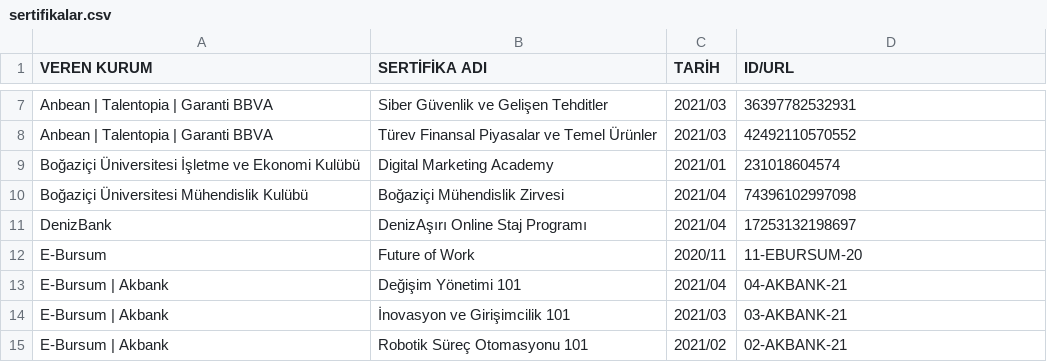
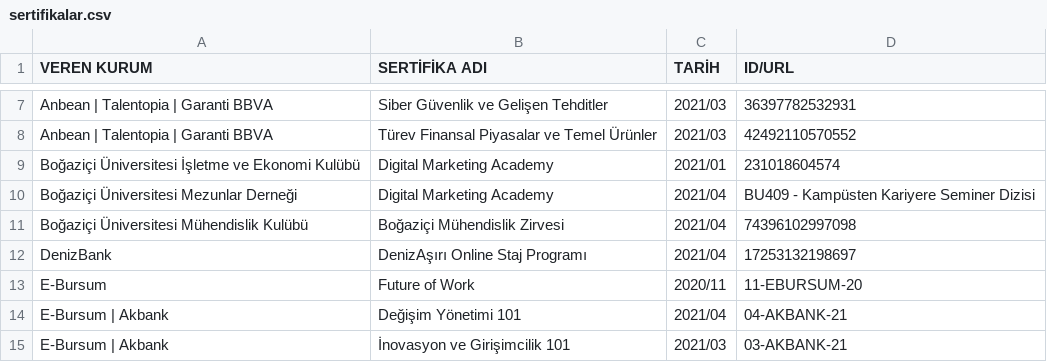
Before and after one commit to enveran/enveran.github.io, a CSV file: certifications/data/sertifikalar.csv, drawn as a sheet; only a part is shown, gaps mark what is left out; the shorter side is filled out with more unchanged rows; the diff names each change by its address in the sheet, - before the commit and + after, or states it on an @@ line.

Commit message:
Update sertifikalar.csv

```diff
--- a/certifications/data/sertifikalar.csv
+++ b/certifications/data/sertifikalar.csv
+row 10: Boğaziçi Üniversitesi Mezunlar Derneği | Digital Marketing Academy | 2021/04 | BU409 - Kampüsten Kariyere Seminer Dizisi
```
